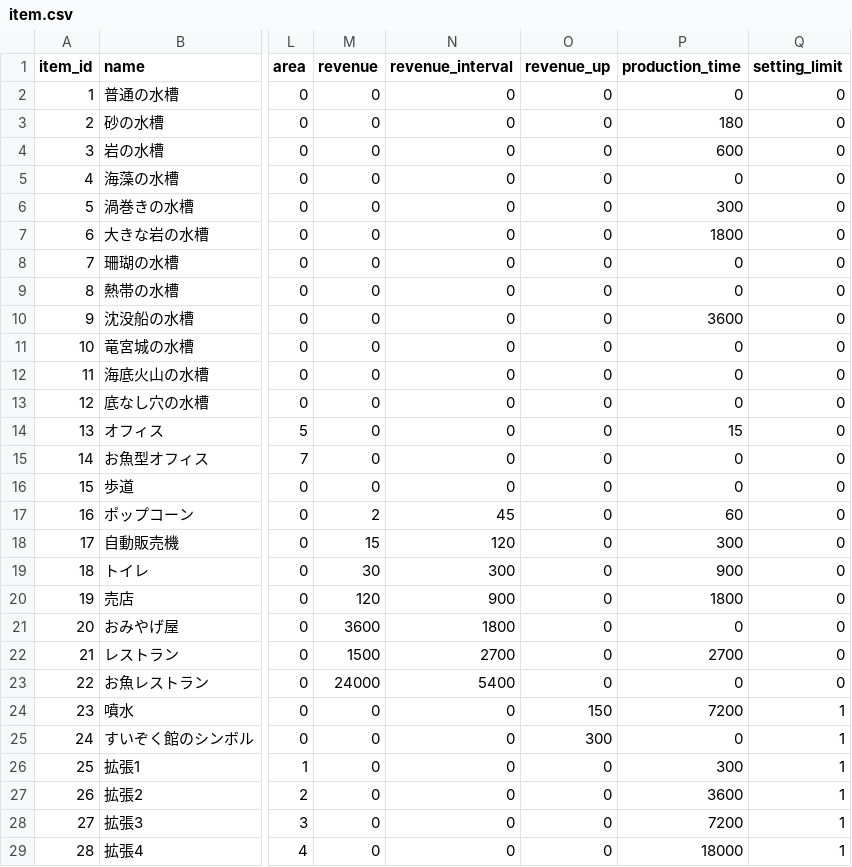
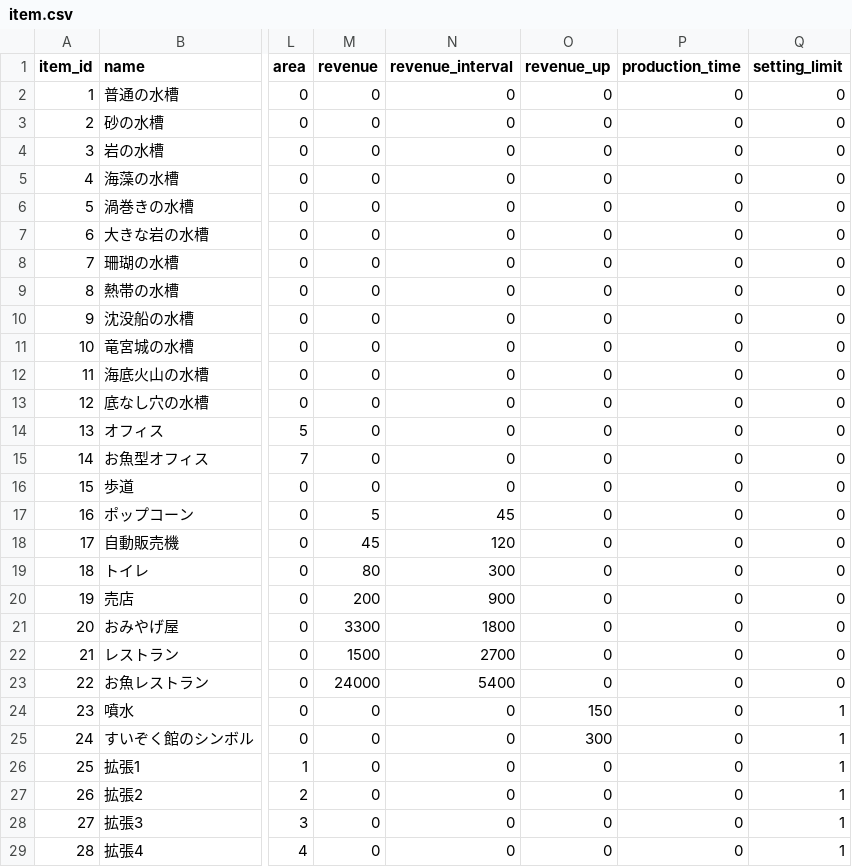
Before and after one commit to everystudio/bokuno.zoo, a CSV file: Assets/00_game/resources/csv/item.csv, drawn as a sheet; only a part is shown, gaps mark what is left out; the diff covers the shown part only; the diff names each change by its address in the sheet, - before the commit and + after, or states it on an @@ line.

```diff
--- a/Assets/00_game/resources/csv/item.csv
+++ b/Assets/00_game/resources/csv/item.csv
-P3 (production_time): 180
+P3 (production_time): 0
-P4 (production_time): 600
+P4 (production_time): 0
-P6 (production_time): 300
+P6 (production_time): 0
-P7 (production_time): 1800
+P7 (production_time): 0
-P10 (production_time): 3600
+P10 (production_time): 0
-P14 (production_time): 15
+P14 (production_time): 0
-M17 (revenue): 2
+M17 (revenue): 5
-P17 (production_time): 60
+P17 (production_time): 0
-M18 (revenue): 15
+M18 (revenue): 45
-P18 (production_time): 300
+P18 (production_time): 0
-M19 (revenue): 30
+M19 (revenue): 80
-P19 (production_time): 900
+P19 (production_time): 0
-M20 (revenue): 120
+M20 (revenue): 200
-P20 (production_time): 1800
+P20 (production_time): 0
-M21 (revenue): 3600
+M21 (revenue): 3300
-P22 (production_time): 2700
+P22 (production_time): 0
-P24 (production_time): 7200
+P24 (production_time): 0
-P26 (production_time): 300
+P26 (production_time): 0
-P27 (production_time): 3600
+P27 (production_time): 0
-P28 (production_time): 7200
+P28 (production_time): 0
-P29 (production_time): 18000
+P29 (production_time): 0
```
Also changed, not shown: 1 edited cell elsewhere in this file, Assets/00_game/resources/csv/monster.csv, Assets/00_game/resources/csv/staff.csv, 17 other files.
